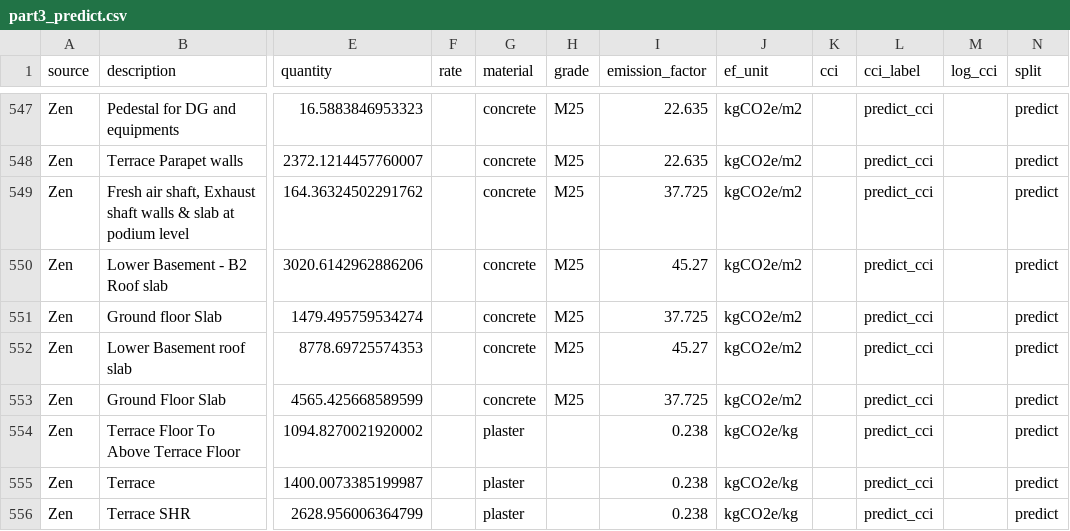
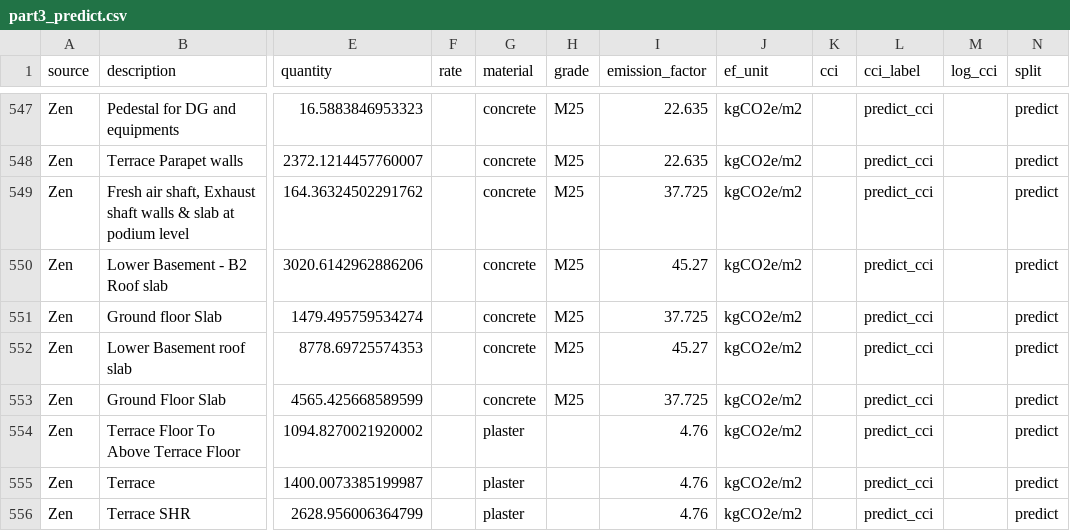
Before and after one commit to Ankxth/boq-carbon-ml, a CSV file: data/processed/part3_predict.csv, drawn as a sheet; only a part is shown, gaps mark what is left out; the diff covers the shown part only; the diff names each change by its address in the sheet, - before the commit and + after, or states it on an @@ line.

```diff
--- a/data/processed/part3_predict.csv
+++ b/data/processed/part3_predict.csv
-I554:I556 (emission_factor): 0.238
+I554:I556 (emission_factor): 4.76
-J554:J556 (ef_unit): kgCO2e/kg
+J554:J556 (ef_unit): kgCO2e/m2
```
Also changed, not shown: 137 edited cells elsewhere in this file, data/processed/part2_ef_mapped.csv, data/processed/part3_train.csv, 16 other files.
